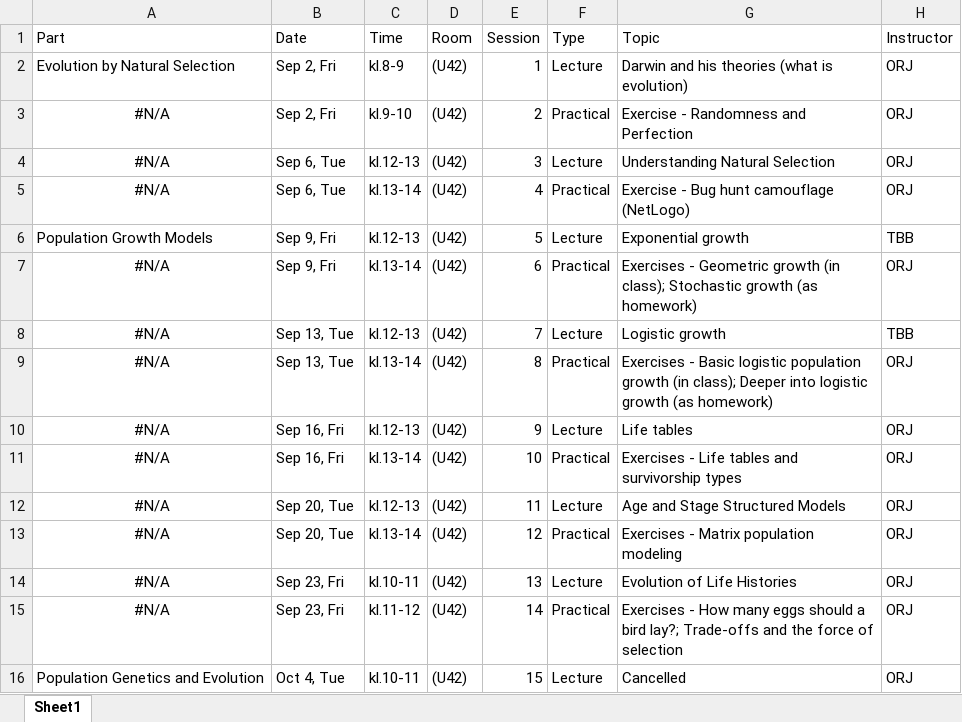
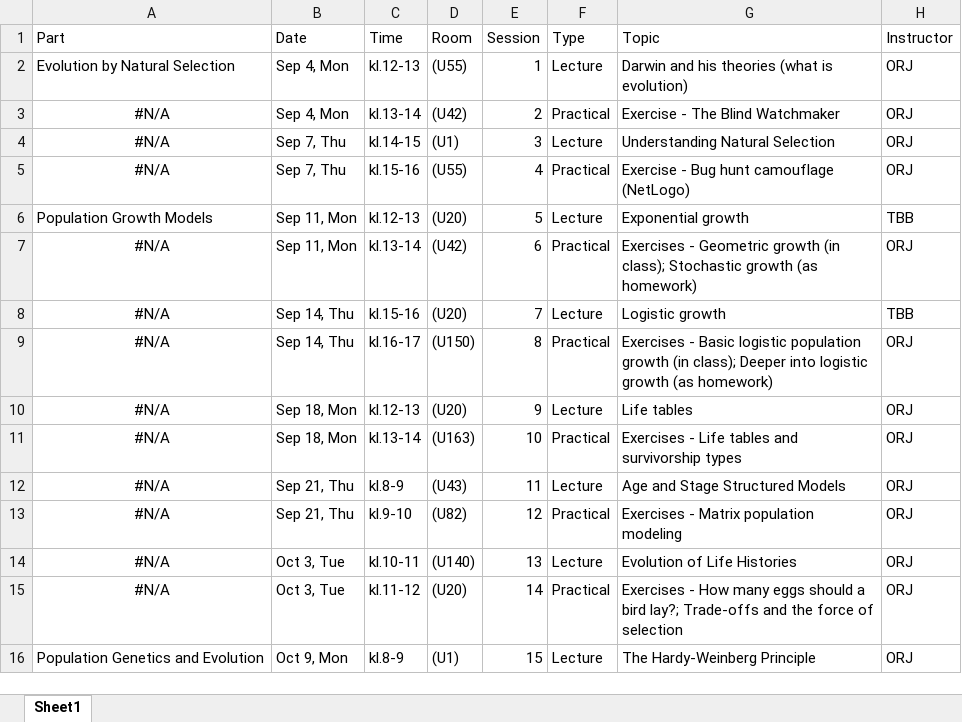
Before and after one commit to jonesor/BB512_Book, an Excel workbook: BB512_schedule_with_dates.xlsx, sheet Sheet1, drawn as a sheet; only a part is shown; values as stored, in another font and other column widths than the file's, no borders; the diff covers the shown part only; the diff names each change by its address in the sheet, - before the commit and + after, or states it on an @@ line.

Commit message:
Update BB512_schedule_with_dates.xlsx

```diff
--- a/BB512_schedule_with_dates.xlsx (sheet Sheet1)
+++ b/BB512_schedule_with_dates.xlsx (sheet Sheet1)
-B2:B3 (Date): Sep 2, Fri
+B2:B3 (Date): Sep 4, Mon
-C2 (Time): kl.8-9
+C2 (Time): kl.12-13
-D2 (Room): (U42)
+D2 (Room): (U55)
-C3 (Time): kl.9-10
+C3 (Time): kl.13-14
-G3 (Topic): Exercise - Randomness and Perfection
+G3 (Topic): Exercise - The Blind Watchmaker
-B4:B5 (Date): Sep 6, Tue
+B4:B5 (Date): Sep 7, Thu
-C4 (Time): kl.12-13
+C4 (Time): kl.14-15
-D4 (Room): (U42)
+D4 (Room): (U1)
-C5 (Time): kl.13-14
+C5 (Time): kl.15-16
-D5 (Room): (U42)
+D5 (Room): (U55)
-B6:B7 (Date): Sep 9, Fri
+B6:B7 (Date): Sep 11, Mon
-D6 (Room): (U42)
+D6 (Room): (U20)
-B8:B9 (Date): Sep 13, Tue
+B8:B9 (Date): Sep 14, Thu
-C8 (Time): kl.12-13
+C8 (Time): kl.15-16
-D8 (Room): (U42)
+D8 (Room): (U20)
-C9 (Time): kl.13-14
+C9 (Time): kl.16-17
-D9 (Room): (U42)
+D9 (Room): (U150)
-B10:B11 (Date): Sep 16, Fri
+B10:B11 (Date): Sep 18, Mon
-D10 (Room): (U42)
+D10 (Room): (U20)
-D11 (Room): (U42)
+D11 (Room): (U163)
-B12:B13 (Date): Sep 20, Tue
+B12:B13 (Date): Sep 21, Thu
-C12 (Time): kl.12-13
+C12 (Time): kl.8-9
-D12 (Room): (U42)
+D12 (Room): (U43)
-C13 (Time): kl.13-14
+C13 (Time): kl.9-10
-D13 (Room): (U42)
+D13 (Room): (U82)
-B14:B15 (Date): Sep 23, Fri
+B14:B15 (Date): Oct 3, Tue
-D14 (Room): (U42)
+D14 (Room): (U140)
-D15 (Room): (U42)
+D15 (Room): (U20)
-B16 (Date): Oct 4, Tue
+B16 (Date): Oct 9, Mon
-C16 (Time): kl.10-11
+C16 (Time): kl.8-9
-D16 (Room): (U42)
+D16 (Room): (U1)
-G16 (Topic): Cancelled
+G16 (Topic): The Hardy-Weinberg Principle
```
Also changed, not shown: 2 added rows, 4 removed rows, 99 edited cells and cell formats elsewhere in this sheet.
